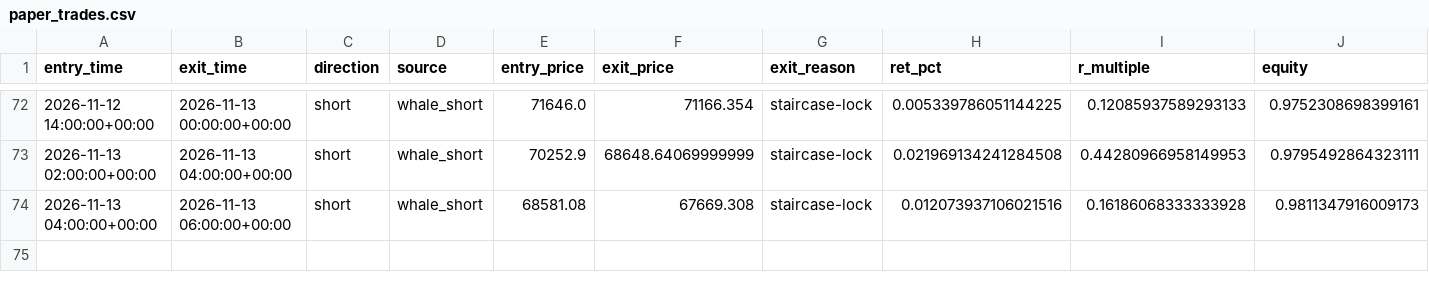
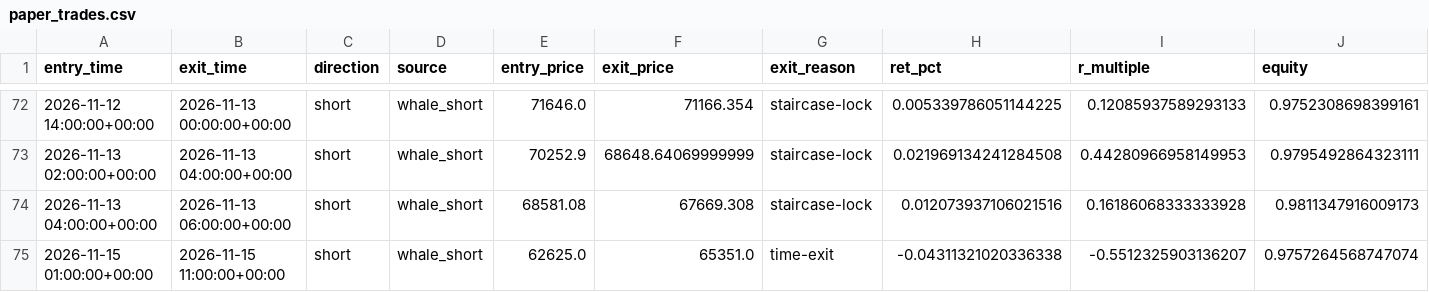
Before and after one commit to solin2969/BANK-Signal, a CSV file: state/paper_trades.csv, drawn as a sheet; only a part is shown, gaps mark what is left out.

Commit message:
live: hourly state update [skip ci]

```diff
--- a/state/paper_trades.csv
+++ b/state/paper_trades.csv
@@ -74 +74,2 @@ entry_time,exit_time,direction,source,entry_price,exit_price,exit_reason,ret_pct
 2026-11-13 04:00:00+00:00,2026-11-13 06:00:00+00:00,short,whale_short,68581.08,67669.308,staircase-lock,0.012073937106021516,0.16186068333333928,0.9811347916009173
+2026-11-15 01:00:00+00:00,2026-11-15 11:00:00+00:00,short,whale_short,62625.0,65351.0,time-exit,-0.04311321020336338,-0.5512325903136207,0.9757264568747074
```
Also changed, not shown: 2 other files.
